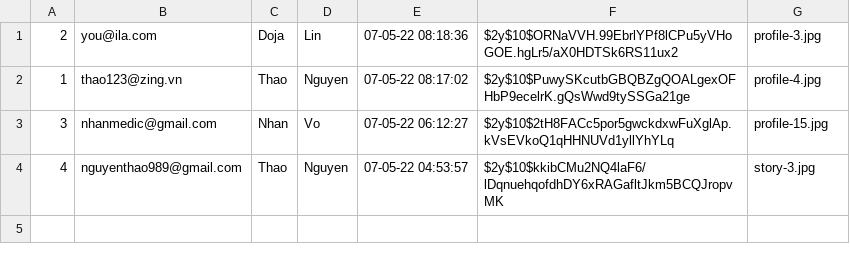
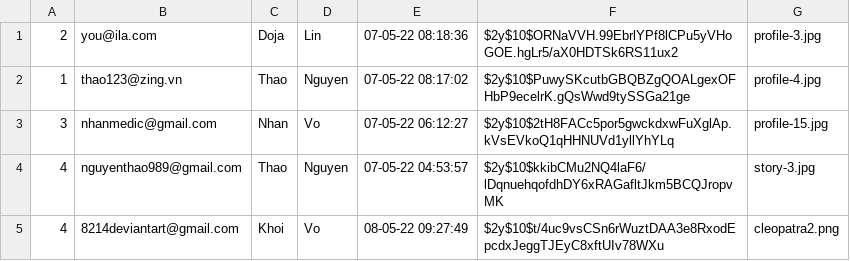
Before and after one commit to kaisergrimlock/InstaKilogram, a CSV file: user/account.csv, drawn as a sheet.

```diff
--- a/user/account.csv
+++ b/user/account.csv
@@ -4 +4,2 @@
 4,nguyenthao989@gmail.com,Thao,Nguyen,"07-05-22 04:53:57",$2y$10$kkibCMu2NQ4laF6/lDqnuehqofdhDY6xRAGafltJkm5BCQJropvMK,story-3.jpg
+4,8214deviantart@gmail.com,Khoi,Vo,"08-05-22 09:27:49",$2y$10$t/4uc9vsCSn6rWuztDAA3e8RxodEpcdxJeggTJEyC8xftUIv78WXu,cleopatra2.png
```
Also changed, not shown: user/post.csv, 6 other files.
